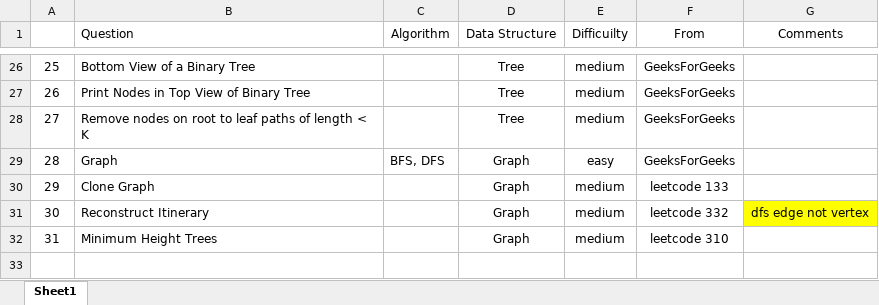
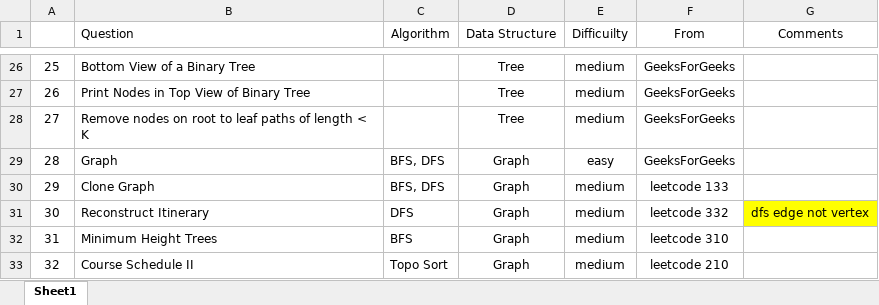
Before and after one commit to jiangbowei2010/Algorithm, an Excel workbook: Question_List.xlsx, sheet Sheet1, drawn as a sheet; only a part is shown, gaps mark what is left out; values as stored, in another font and other column widths than the file's, no borders; the diff names each change by its address in the sheet, - before the commit and + after, or states it on an @@ line.

Commit message:
Course Schedule II

```diff
--- a/Question_List.xlsx (sheet Sheet1)
+++ b/Question_List.xlsx (sheet Sheet1)
-C30 (Algorithm): (empty)
+C30 (Algorithm): BFS, DFS
-C31 (Algorithm): (empty)
+C31 (Algorithm): DFS
-C32 (Algorithm): (empty)
+C32 (Algorithm): BFS
+row 33: 32 | Course Schedule II | Topo Sort | Graph | medium | leetcode 210
```
Also changed, not shown: 1 other file.
